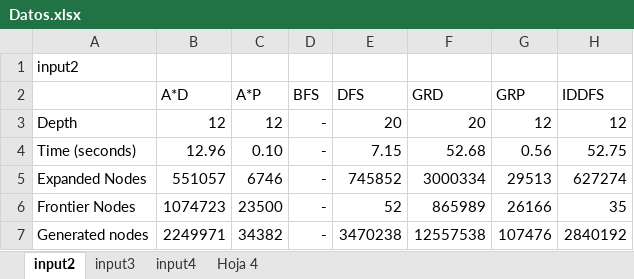
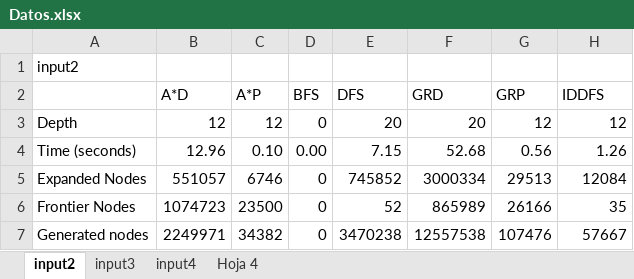
Before and after one commit to gastonrod/SIA, an Excel workbook: Datos.xlsx, sheet input2, drawn as a sheet; values as stored, in another font and other column widths than the file's, no borders; charts and pictures not drawn; the diff names each change by its address in the sheet, - before the commit and + after, or states it on an @@ line.

```diff
--- a/Datos.xlsx (sheet input2)
+++ b/Datos.xlsx (sheet input2)
-D3 (BFS): -
+D3 (BFS): 0
-D4 (BFS): -
+D4 (BFS): 0.00
-H4 (IDDFS): 52.75
+H4 (IDDFS): 1.26
-D5:D7 (BFS): -
+D5:D7 (BFS): 0
-H5 (IDDFS): 627274
+H5 (IDDFS): 12084
-H7 (IDDFS): 2840192
+H7 (IDDFS): 57667
```
Also changed, not shown: sheet input3, sheet input4, charts or pictures, 4 other files.
